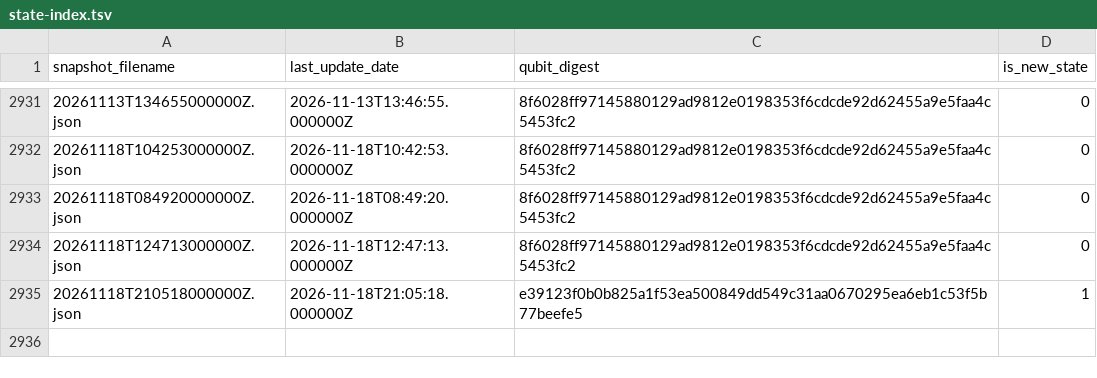
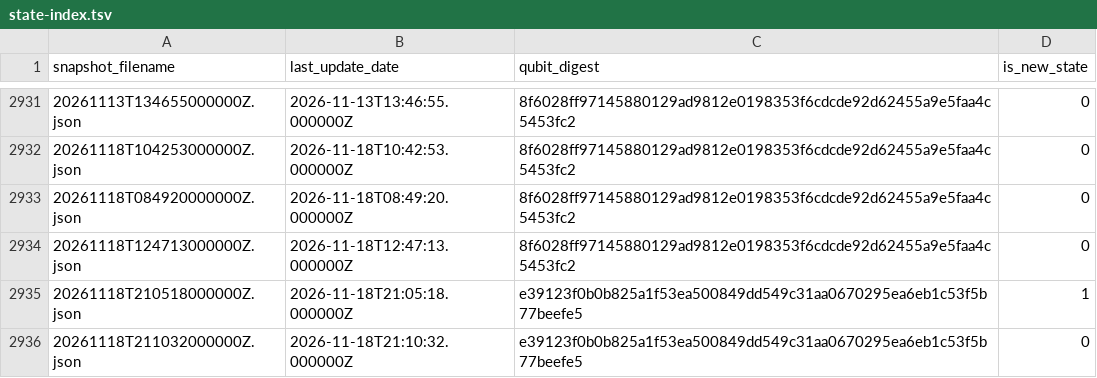
Before and after one commit to SuperconducTED/superconducted-noise-engine, a TSV file: health/state-index.tsv, drawn as a sheet; only a part is shown, gaps mark what is left out; the diff names each change by its address in the sheet, - before the commit and + after, or states it on an @@ line.

```diff
--- a/health/state-index.tsv
+++ b/health/state-index.tsv
+row 2936: 20261118T211032000000Z.json | 2026-11-18T21:10:32.000000Z | e39123f0b0b825a1f53ea500849dd549c31aa0670295ea6eb1c53f5b77beefe5 | 0
```
Also changed, not shown: ledger/2026-11.tsv, 1 other file.
